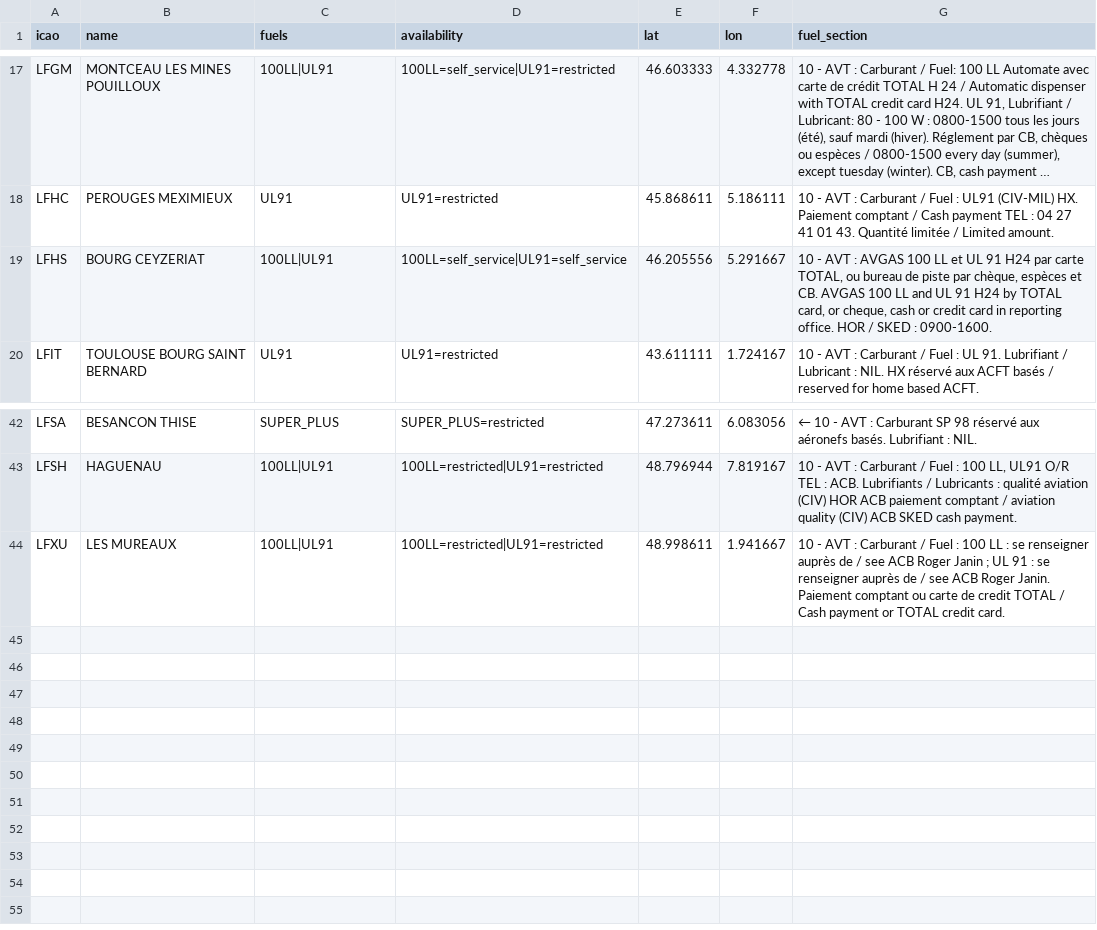
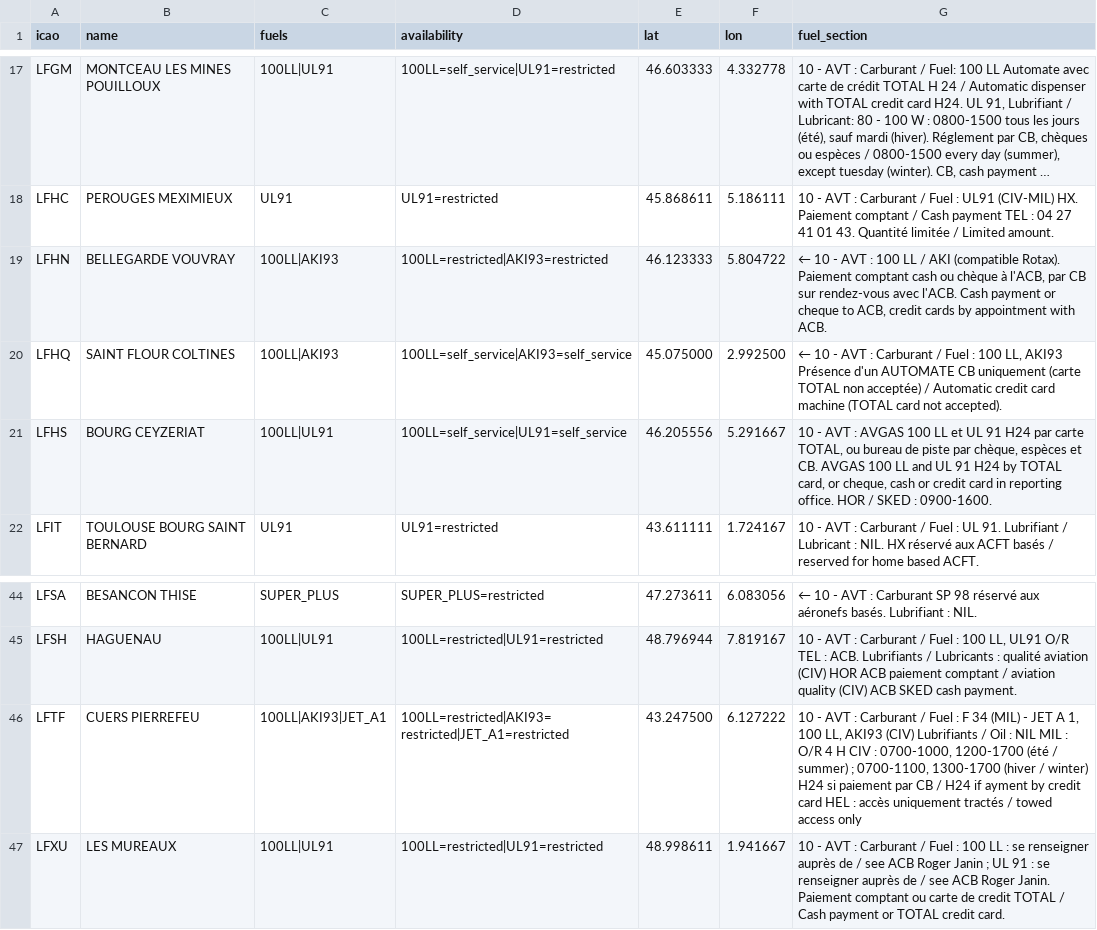
Before and after one commit to Natim/france-ul91-mogas-map, a CSV file: data/aerodromes-unleaded.csv, drawn as a sheet; only a part is shown, gaps mark what is left out; long unchanged cells end in …; the diff names each change by its address in the sheet, - before the commit and + after, or states it on an @@ line.

```diff
--- a/data/aerodromes-unleaded.csv
+++ b/data/aerodromes-unleaded.csv
+row 19: LFHN | BELLEGARDE VOUVRAY | 100LL|AKI93 | 100LL=restricted|AKI93=restricted | 46.123333 | 5.804722 | ← 10 - AVT : 100 LL / AKI (compatible Rotax). Paiement comptant cash ou chèque à l'ACB, par CB sur rendez-vous avec l'ACB. Cash payment or cheque to ACB, credit cards by appointment with ACB.
+row 20: LFHQ | SAINT FLOUR COLTINES | 100LL|AKI93 | 100LL=self_service|AKI93=self_service | 45.075000 | 2.992500 | ← 10 - AVT : Carburant / Fuel : 100 LL, AKI93 Présence d'un AUTOMATE CB uniquement (carte TOTAL non acceptée) / Automatic credit card machine (TOTAL card not accepted).
+row 46: LFTF | CUERS PIERREFEU | 100LL|AKI93|JET_A1 | 100LL=restricted|AKI93=restricted|JET_A1=restricted | 43.247500 | 6.127222 | 10 - AVT : Carburant / Fuel : F 34 (MIL) - JET A 1, 100 LL, AKI93 (CIV) Lubrifiants / Oil : NIL MIL : O/R 4 H CIV : 0700-1000, 1200-1700 (été / summer) ; 0700-1100, 1300-1700 (hiver / winter) H24 si paiement par CB / H24 if ayment by credit card HEL : accès uniquement tractés / towed access only
```
Also changed, not shown: data/aerodromes-all.csv, 9 other files.
